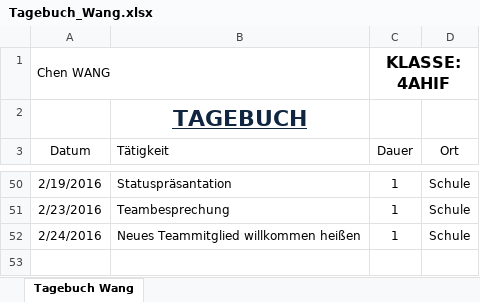
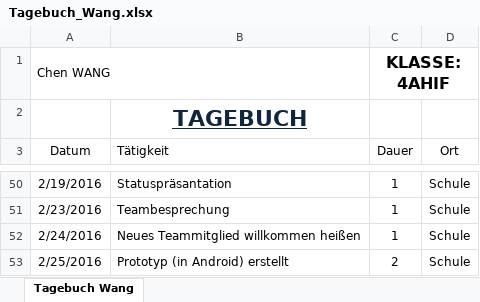
Before and after one commit to JinBack7/GrowIt, an Excel workbook: Tagebuch/Tagebuch_Wang.xlsx, sheet Tagebuch Wang, drawn as a sheet; only a part is shown, gaps mark what is left out; values as stored, in another font and other column widths than the file's, no borders; the diff names each change by its address in the sheet, - before the commit and + after, or states it on an @@ line.

```diff
--- a/Tagebuch/Tagebuch_Wang.xlsx (sheet Tagebuch Wang)
+++ b/Tagebuch/Tagebuch_Wang.xlsx (sheet Tagebuch Wang)
+row 53: 2/25/2016 | Prototyp (in Android) erstellt | 2 | Schule
```
Also changed, not shown: 27 other files.
